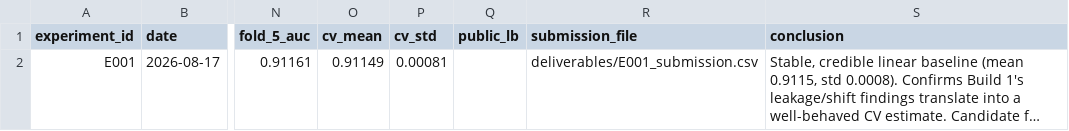
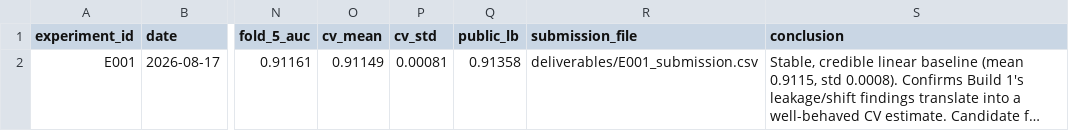
Before and after one commit to sanjay-dilip/kaggle-smartphone-addiction, a CSV file: experiments/experiments.csv, drawn as a sheet; only a part is shown, gaps mark what is left out; long unchanged cells end in …; the diff names each change by its address in the sheet, - before the commit and + after, or states it on an @@ line.

Commit message:
docs: record E001 public leaderboard score
User submitted deliverables/E001_submission.csv to Kaggle; public LB is
0.91358, 0.0021 above the CV mean (0.91149) and consistent with Build
1's finding of no meaningful train/test shift.

```diff
--- a/experiments/experiments.csv
+++ b/experiments/experiments.csv
-Q2 (public_lb): (empty)
+Q2 (public_lb): 0.91358
```
Also changed, not shown: 3 other files.
